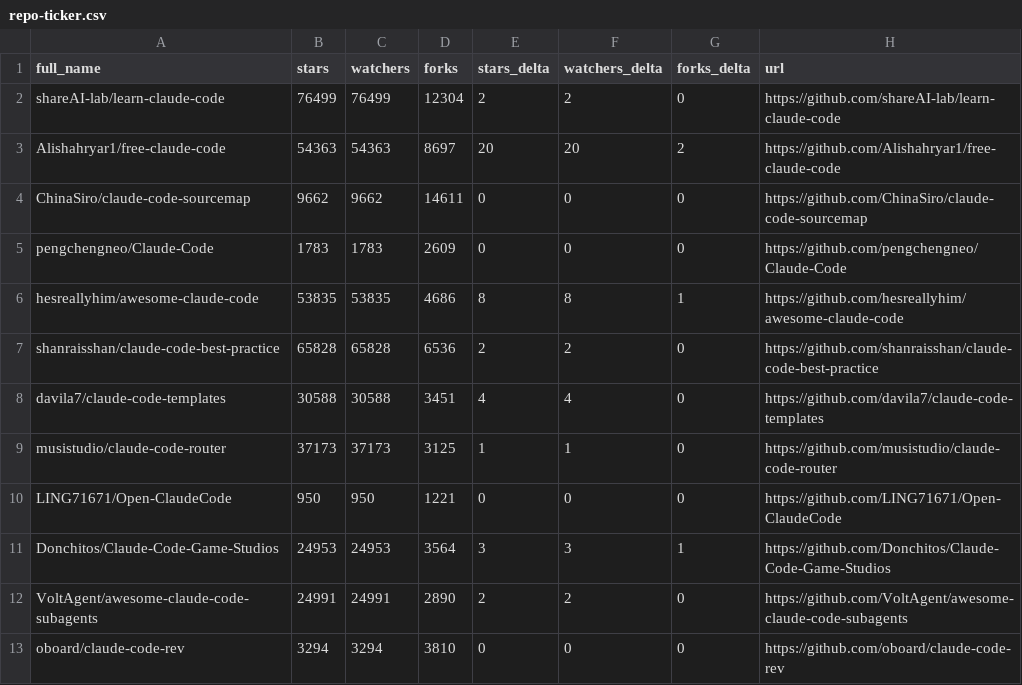
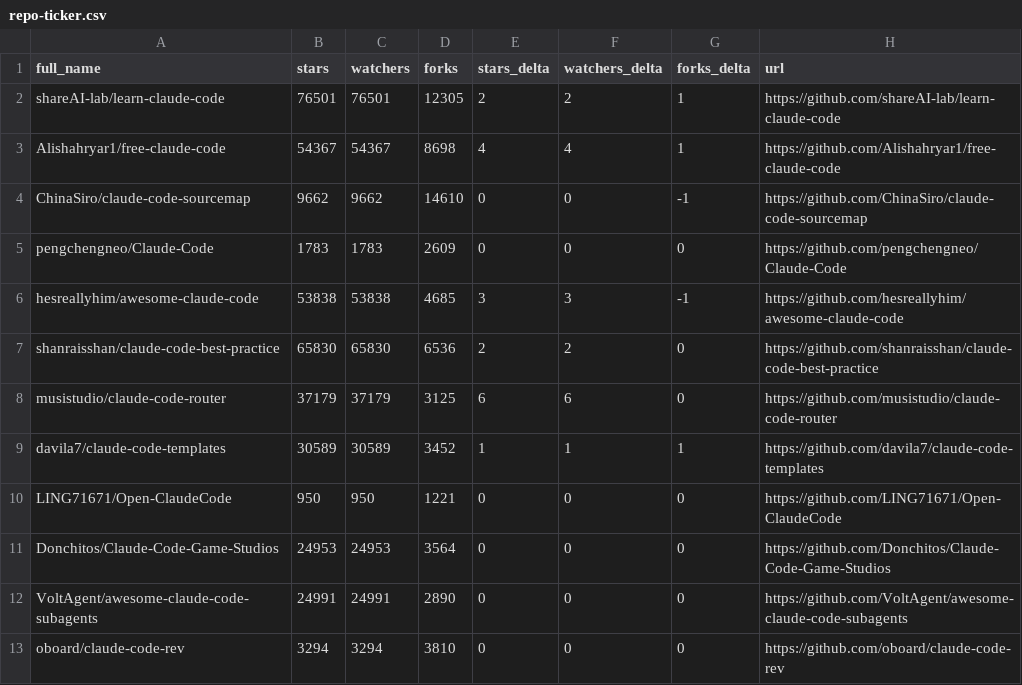
Before and after one commit to sbolognesi1/awesome-claude-code, a CSV file: data/repo-ticker.csv, drawn as a sheet; only a part is shown; the diff covers the shown part only.

```diff
--- a/data/repo-ticker.csv
+++ b/data/repo-ticker.csv
@@ -1,13 +1,13 @@
 full_name,stars,watchers,forks,stars_delta,watchers_delta,forks_delta,url
-shareAI-lab/learn-claude-code,76499,76499,12304,2,2,0,https://github.com/shareAI-lab/learn-claude-code
-Alishahryar1/free-claude-code,54363,54363,8697,20,20,2,https://github.com/Alishahryar1/free-claude-code
-ChinaSiro/claude-code-sourcemap,9662,9662,14611,0,0,0,https://github.com/ChinaSiro/claude-code-sourcemap
+shareAI-lab/learn-claude-code,76501,76501,12305,2,2,1,https://github.com/shareAI-lab/learn-claude-code
+Alishahryar1/free-claude-code,54367,54367,8698,4,4,1,https://github.com/Alishahryar1/free-claude-code
+ChinaSiro/claude-code-sourcemap,9662,9662,14610,0,0,-1,https://github.com/ChinaSiro/claude-code-sourcemap
 pengchengneo/Claude-Code,1783,1783,2609,0,0,0,https://github.com/pengchengneo/Claude-Code
-hesreallyhim/awesome-claude-code,53835,53835,4686,8,8,1,https://github.com/hesreallyhim/awesome-claude-code
-shanraisshan/claude-code-best-practice,65828,65828,6536,2,2,0,https://github.com/shanraisshan/claude-code-best-practice
-davila7/claude-code-templates,30588,30588,3451,4,4,0,https://github.com/davila7/claude-code-templates
-musistudio/claude-code-router,37173,37173,3125,1,1,0,https://github.com/musistudio/claude-code-router
+hesreallyhim/awesome-claude-code,53838,53838,4685,3,3,-1,https://github.com/hesreallyhim/awesome-claude-code
+shanraisshan/claude-code-best-practice,65830,65830,6536,2,2,0,https://github.com/shanraisshan/claude-code-best-practice
+musistudio/claude-code-router,37179,37179,3125,6,6,0,https://github.com/musistudio/claude-code-router
+davila7/claude-code-templates,30589,30589,3452,1,1,1,https://github.com/davila7/claude-code-templates
 LING71671/Open-ClaudeCode,950,950,1221,0,0,0,https://github.com/LING71671/Open-ClaudeCode
-Donchitos/Claude-Code-Game-Studios,24953,24953,3564,3,3,1,https://github.com/Donchitos/Claude-Code-Game-Studios
-VoltAgent/awesome-claude-code-subagents,24991,24991,2890,2,2,0,https://github.com/VoltAgent/awesome-claude-code-subagents
+Donchitos/Claude-Code-Game-Studios,24953,24953,3564,0,0,0,https://github.com/Donchitos/Claude-Code-Game-Studios
+VoltAgent/awesome-claude-code-subagents,24991,24991,2890,0,0,0,https://github.com/VoltAgent/awesome-claude-code-subagents
 oboard/claude-code-rev,3294,3294,3810,0,0,0,https://github.com/oboard/claude-code-rev
```
Also changed, not shown: 1 added row, 1 removed row, 3 moved rows and 64 edited cells elsewhere in this file, 2 other files.
